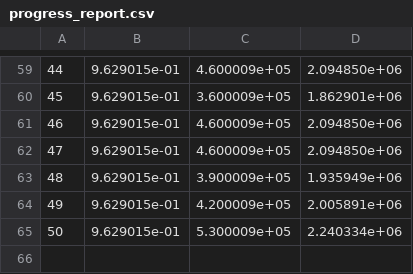
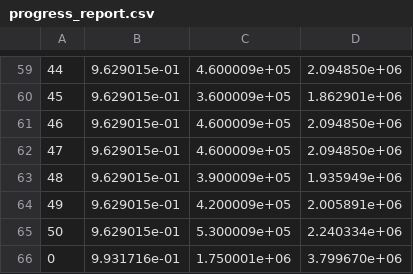
Before and after one commit to henriquejsb/co-psge, a CSV file: sge/srbench_test/5.0/0.5/run_1/progress_report.csv, drawn as a sheet; only a part is shown, gaps mark what is left out.

Commit message:
With real valued grammar

```diff
--- a/sge/srbench_test/5.0/0.5/run_1/progress_report.csv
+++ b/sge/srbench_test/5.0/0.5/run_1/progress_report.csv
@@ -65 +65,2 @@
   50	9.629015e-01	5.300009e+05	2.240334e+06
+   0	9.931716e-01	1.750001e+06	3.799670e+06
```
Also changed, not shown: 5 other files.
